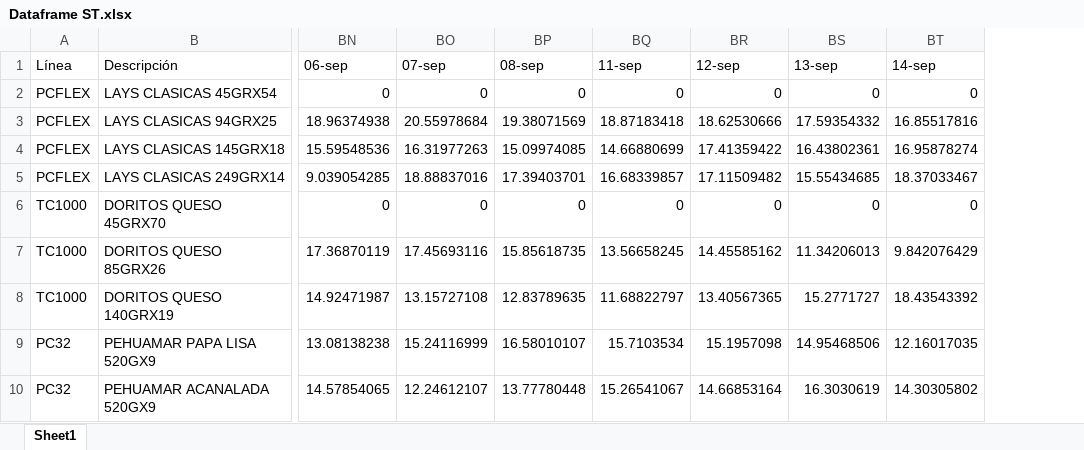
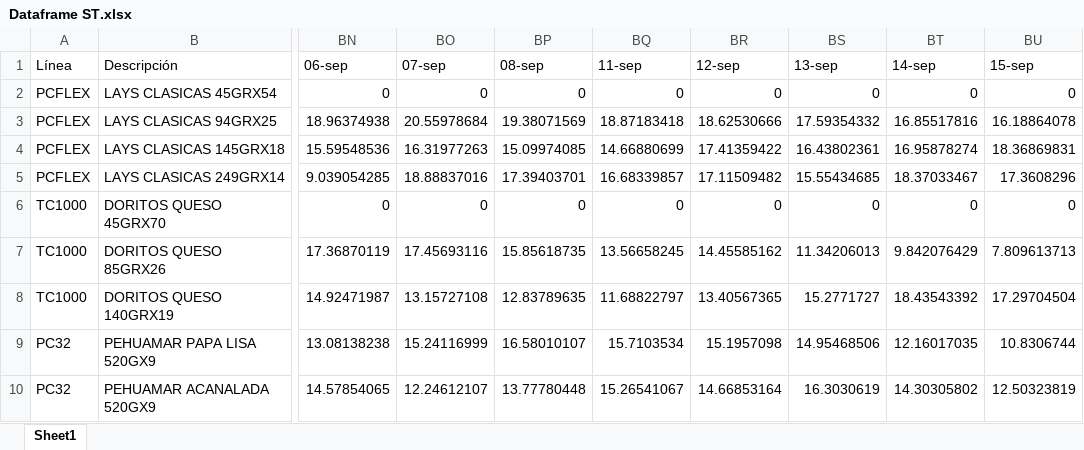
Before and after one commit to Catalinam24/presentaci-n, an Excel workbook: Dataframe ST.xlsx, sheet Sheet1, drawn as a sheet; only a part is shown, gaps mark what is left out; values as stored, in another font and other column widths than the file's, no borders; the diff names each change by its address in the sheet, - before the commit and + after, or states it on an @@ line.

```diff
--- a/Dataframe ST.xlsx (sheet Sheet1)
+++ b/Dataframe ST.xlsx (sheet Sheet1)
+column BU (15-sep), rows 2-10: 0 | 16.18864078 | 18.36869831 | 17.3608296 | 0 | 7.809613713 | 17.29704504 | 10.8306744 | 12.50323819
```
Also changed, not shown: Dataframe Fam.xlsx.
